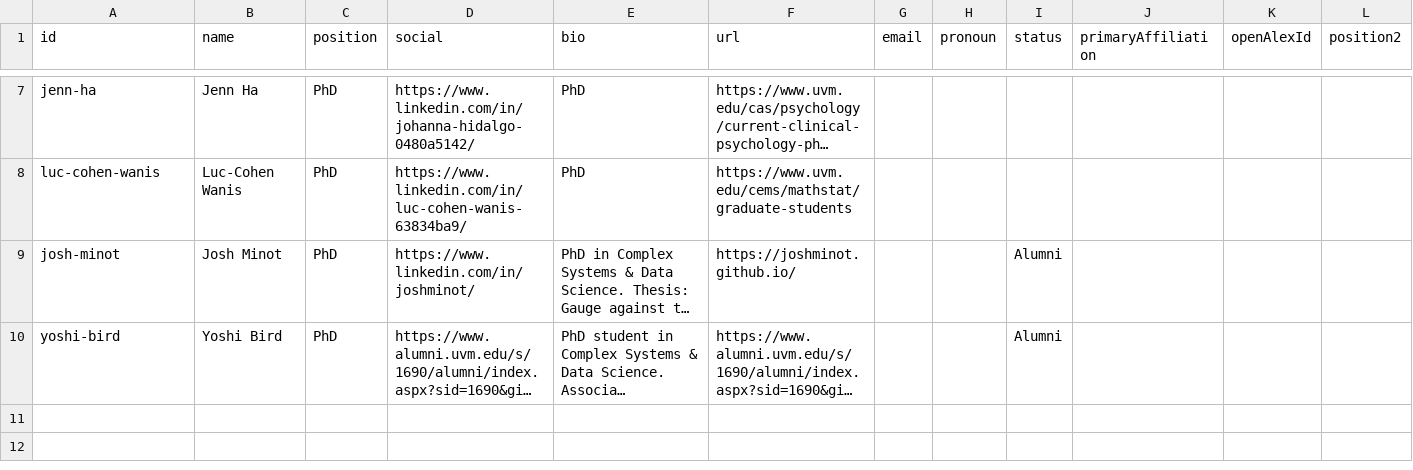
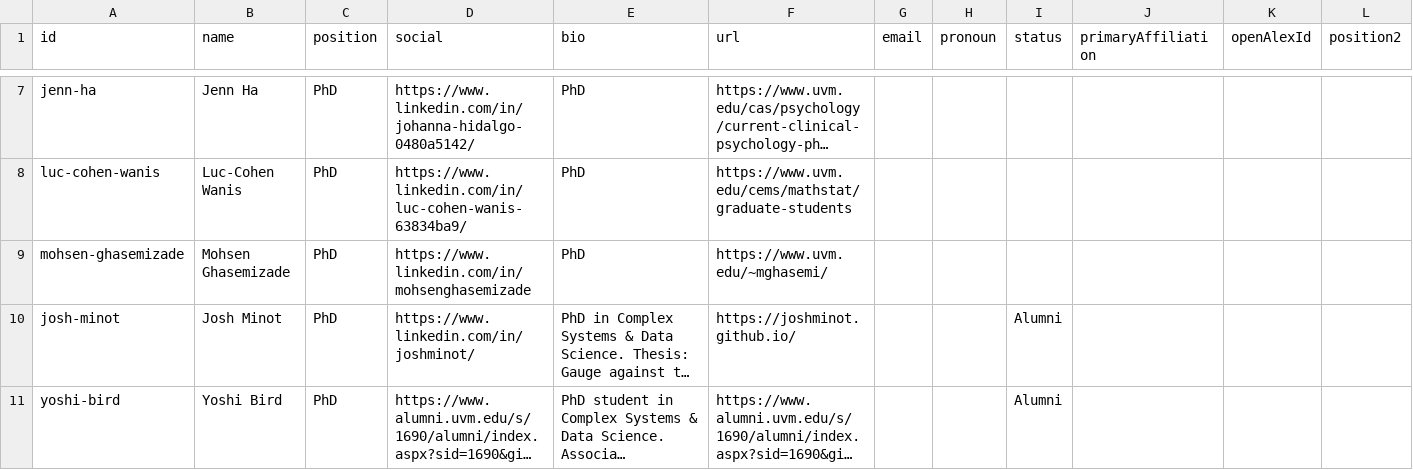
Before and after one commit to Vermont-Complex-Systems/vcsi-website, a CSV file: src/data/students.csv, drawn as a sheet; only a part is shown, gaps mark what is left out; long unchanged cells end in …; the diff names each change by its address in the sheet, - before the commit and + after, or states it on an @@ line.

```diff
--- a/src/data/students.csv
+++ b/src/data/students.csv
+row 9: mohsen-ghasemizade | Mohsen Ghasemizade | PhD | https://www.linkedin.com/in/mohsenghasemizade | PhD | https://www.uvm.edu/~mghasemi/
```
Also changed, not shown: src/data/members.csv, src/data/misc.csv, 30 other files.
